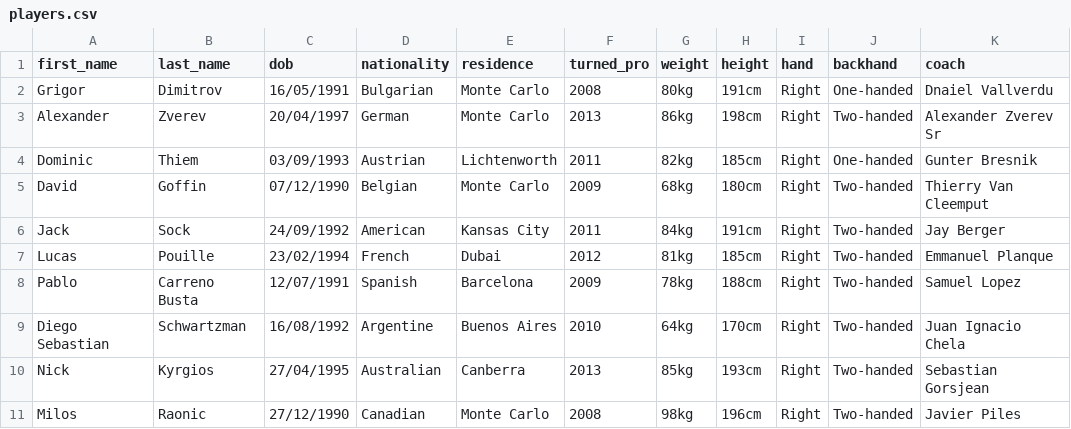
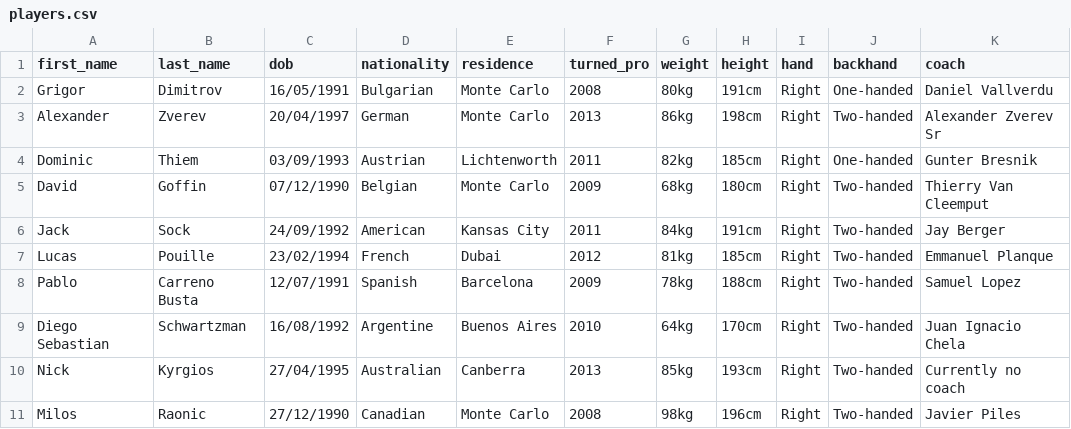
Before and after one commit to dimbakardzhiev/TheATPApp, a CSV file: lib/assets/players.csv, drawn as a sheet.

Commit message:
small player changes

```diff
--- a/lib/assets/players.csv
+++ b/lib/assets/players.csv
@@ -1,3 +1,3 @@
 first_name,last_name,dob,nationality,residence,turned_pro,weight,height,hand,backhand,coach
-Grigor,Dimitrov,16/05/1991,Bulgarian,Monte Carlo,2008,80kg,191cm,Right,One-handed,Dnaiel Vallverdu
+Grigor,Dimitrov,16/05/1991,Bulgarian,Monte Carlo,2008,80kg,191cm,Right,One-handed,Daniel Vallverdu
 Alexander,Zverev,20/04/1997,German,Monte Carlo,2013,86kg,198cm,Right,Two-handed,Alexander Zverev Sr
@@ -9,3 +9,3 @@ Pablo,Carreno Busta,12/07/1991,Spanish,Barcelona,2009,78kg,188cm,Right,Two-hande
 Diego Sebastian,Schwartzman,16/08/1992,Argentine,Buenos Aires,2010,64kg,170cm,Right,Two-handed,Juan Ignacio Chela
-Nick,Kyrgios,27/04/1995,Australian,Canberra,2013,85kg,193cm,Right,Two-handed,Sebastian Gorsjean
+Nick,Kyrgios,27/04/1995,Australian,Canberra,2013,85kg,193cm,Right,Two-handed,Currently no coach
 Milos,Raonic,27/12/1990,Canadian,Monte Carlo,2008,98kg,196cm,Right,Two-handed,Javier Piles
```
